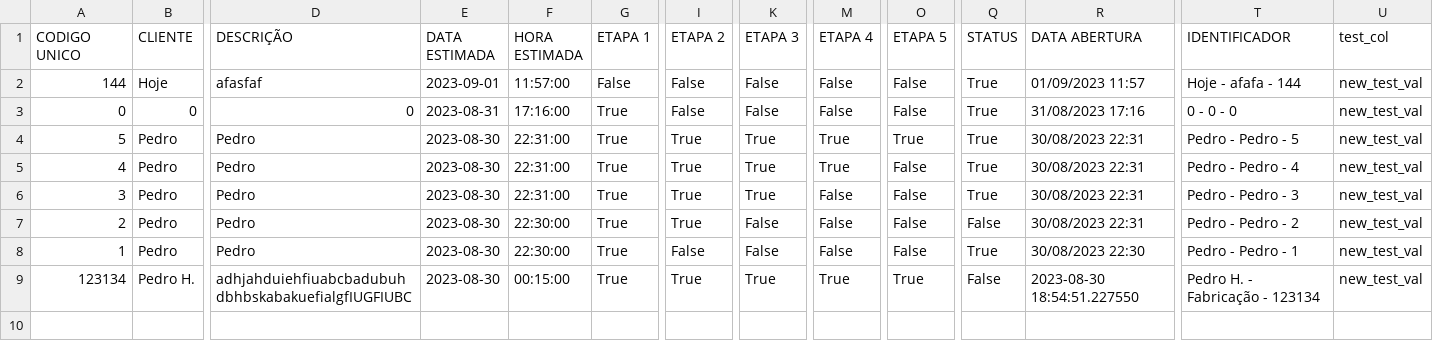
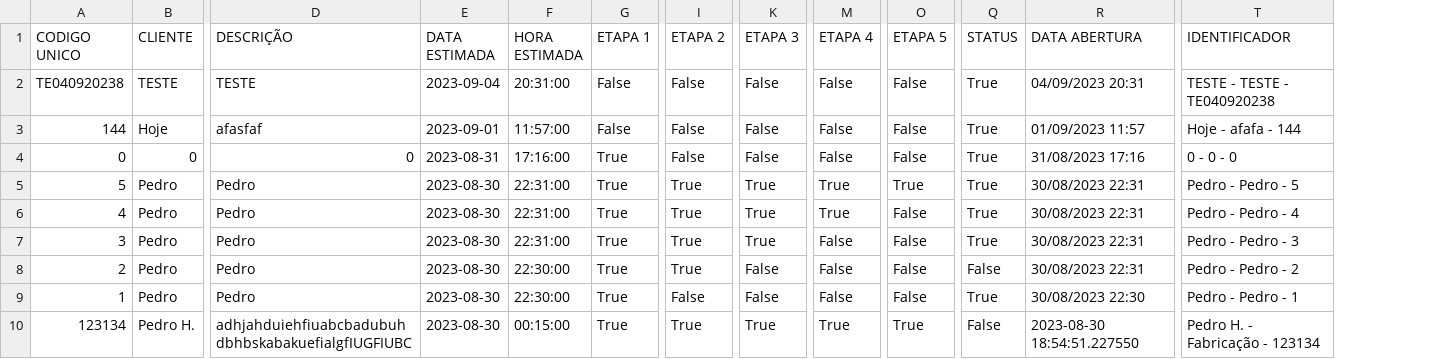
Before and after one commit to Pedro-Damas/servicos, a CSV file: data_base.csv, drawn as a sheet; only a part is shown, gaps mark what is left out; removed rows and columns are numbered as before the commit, all else as after; rows hold the shown columns only; the diff names each change by its address in the sheet, - before the commit and + after, or states it on an @@ line.

Commit message:
Update CSV file

```diff
--- a/data_base.csv
+++ b/data_base.csv
-column U (test_col), rows 2-9: all new_test_val
+row 2: TE040920238 | TESTE | TESTE | 2023-09-04 | 20:31:00 | False | False | False | False | False | True | 04/09/2023 20:31 | TESTE - TESTE - TE040920238
```
